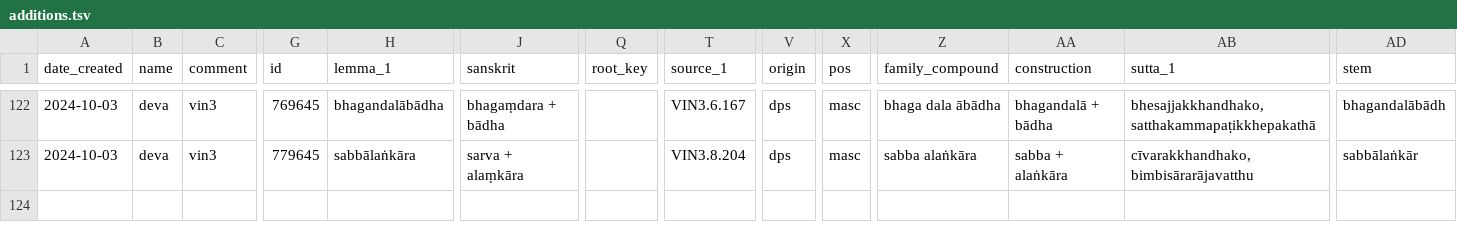
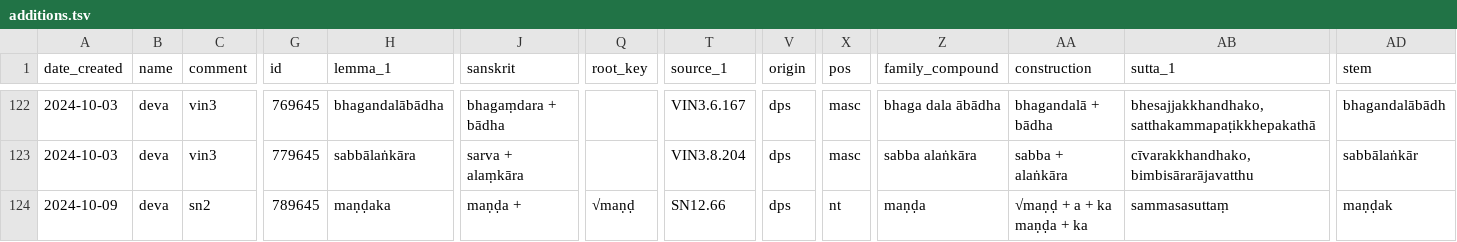
Before and after one commit to digitalpalidictionary/dpd-db, a TSV file: gui/additions.tsv, drawn as a sheet; only a part is shown, gaps mark what is left out; rows hold the shown columns only; ↵ is a line break in a cell; the diff names each change by its address in the sheet, - before the commit and + after, or states it on an @@ line.

Commit message:
corrections / additions

```diff
--- a/gui/additions.tsv
+++ b/gui/additions.tsv
+row 124: 2024-10-09 | deva | sn2 | 789645 | maṇḍaka | maṇḍa + | √maṇḍ | SN12.66 | dps | nt | maṇḍa | √maṇḍ + a + ka ↵ maṇḍa + ka | sammasasuttaṃ | maṇḍak
```
Also changed, not shown: gui/corrections.tsv, 3 other files.
